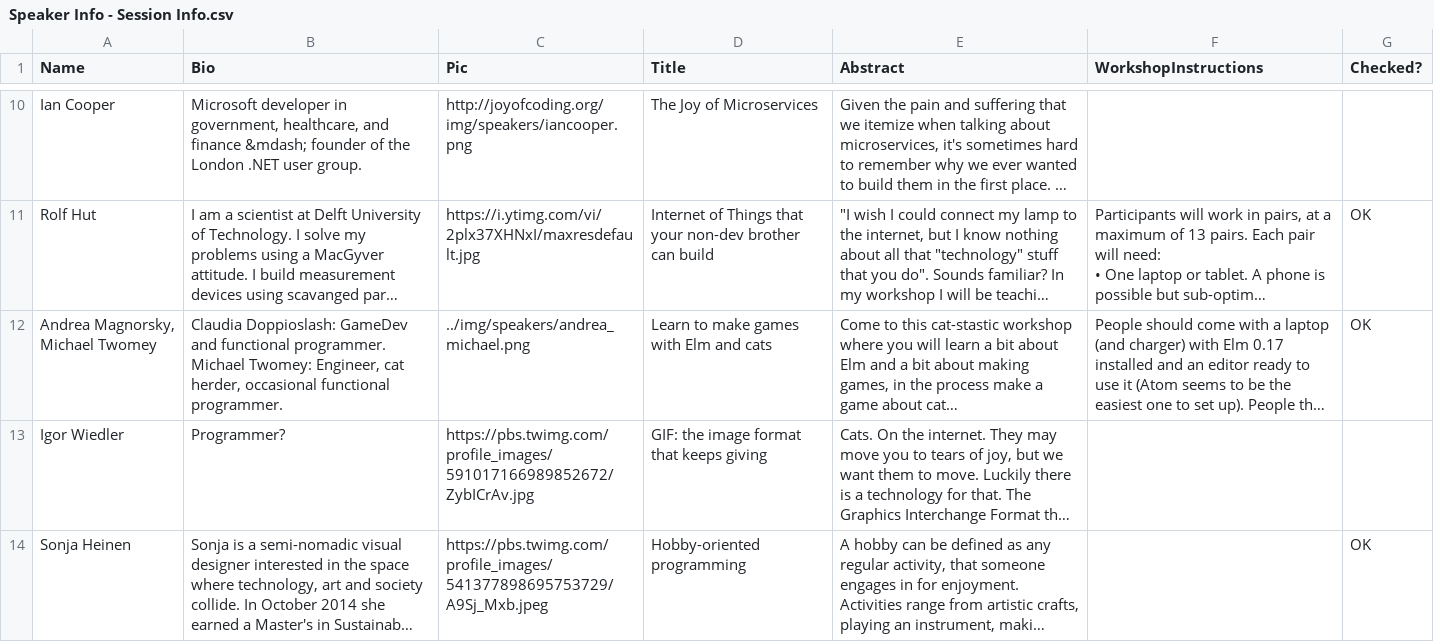
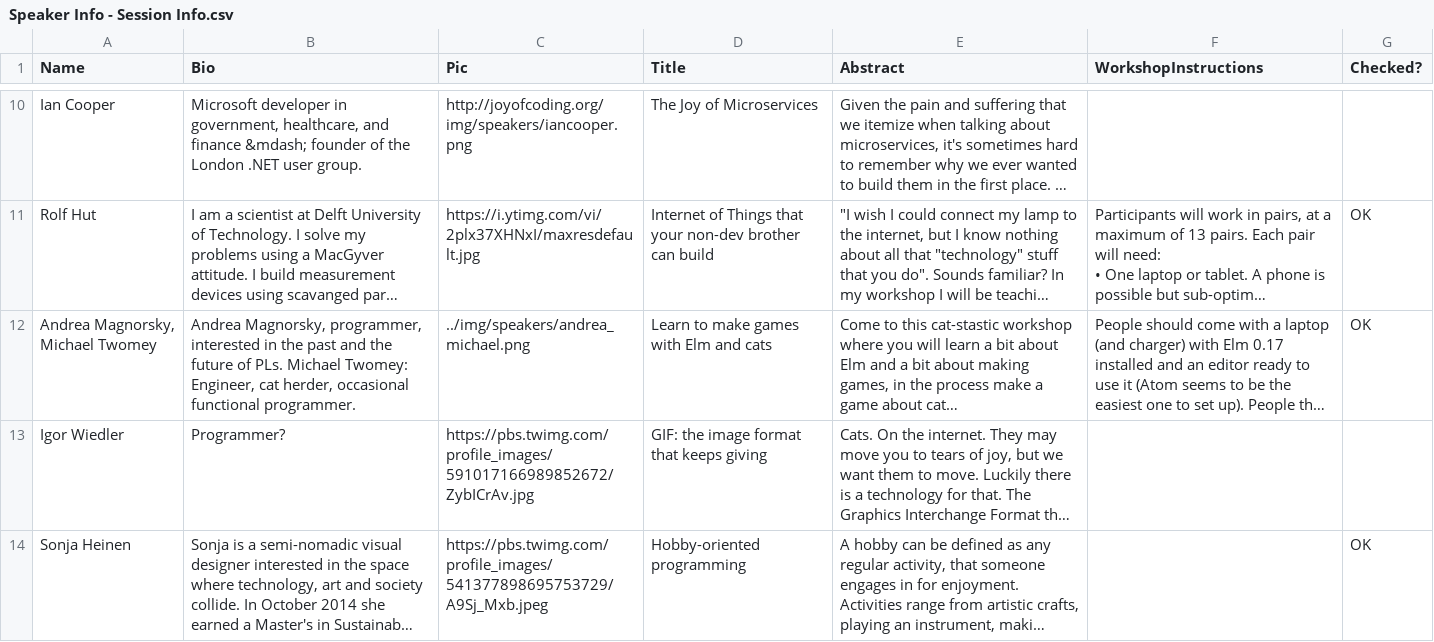
Before and after one commit to joyofcoding/joyofcoding.org, a CSV file: scripts/Speaker Info - Session Info.csv, drawn as a sheet; only a part is shown, gaps mark what is left out; long unchanged cells end in …; the diff names each change by its address in the sheet, - before the commit and + after, or states it on an @@ line.

Commit message:
Andrea, not Claudia will be with us

```diff
--- a/scripts/Speaker Info - Session Info.csv
+++ b/scripts/Speaker Info - Session Info.csv
-B12 (Bio): Claudia Doppioslash: GameDev and functional programmer. Michael Twomey:…
+B12 (Bio): Andrea Magnorsky, programmer, interested in the past and the future of PLs. Michael Twomey:…
```
Also changed, not shown: 1 other file.
